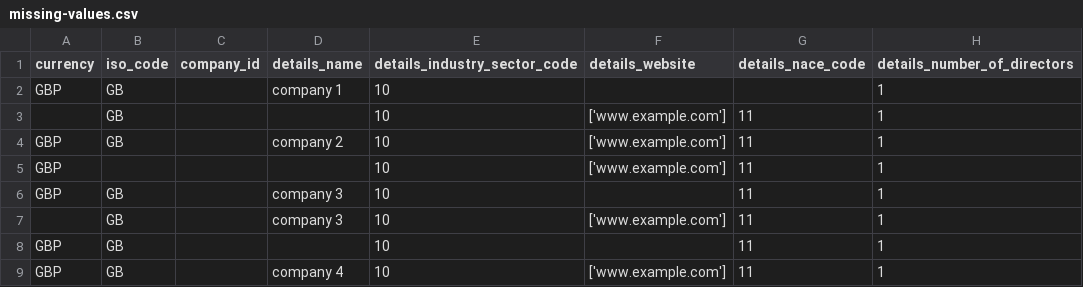
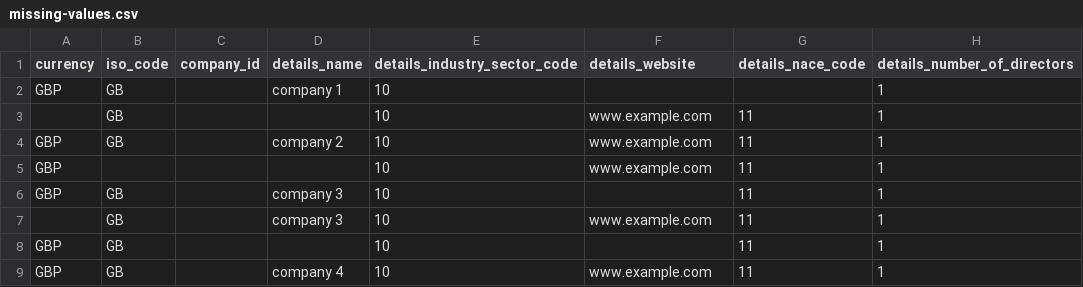
Before and after one commit to j-mcgregor/wf-e2e-test, a CSV file: __mocks__/csv/batch/manual/missing-values.csv, drawn as a sheet; only a part is shown; the diff names each change by its address in the sheet, - before the commit and + after, or states it on an @@ line.

```diff
--- a/__mocks__/csv/batch/manual/missing-values.csv
+++ b/__mocks__/csv/batch/manual/missing-values.csv
-F3:F5 (details_website): ['www.example.com']
+F3:F5 (details_website): www.example.com
-F7 (details_website): ['www.example.com']
+F7 (details_website): www.example.com
-F9 (details_website): ['www.example.com']
+F9 (details_website): www.example.com
```
Also changed, not shown: __mocks__/csv/batch/manual/master-long.csv, __mocks__/csv/batch/manual/master.csv, 8 other files.
